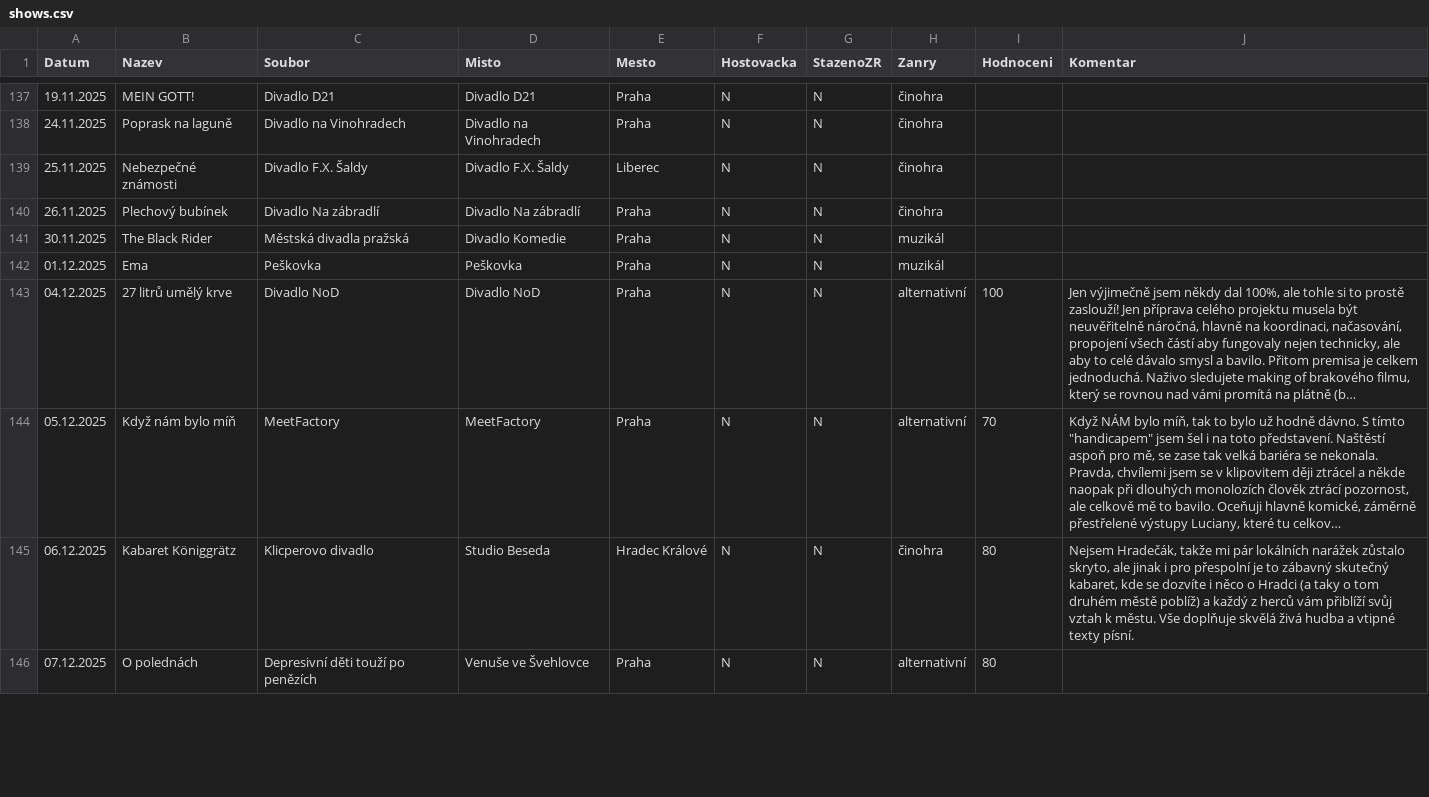
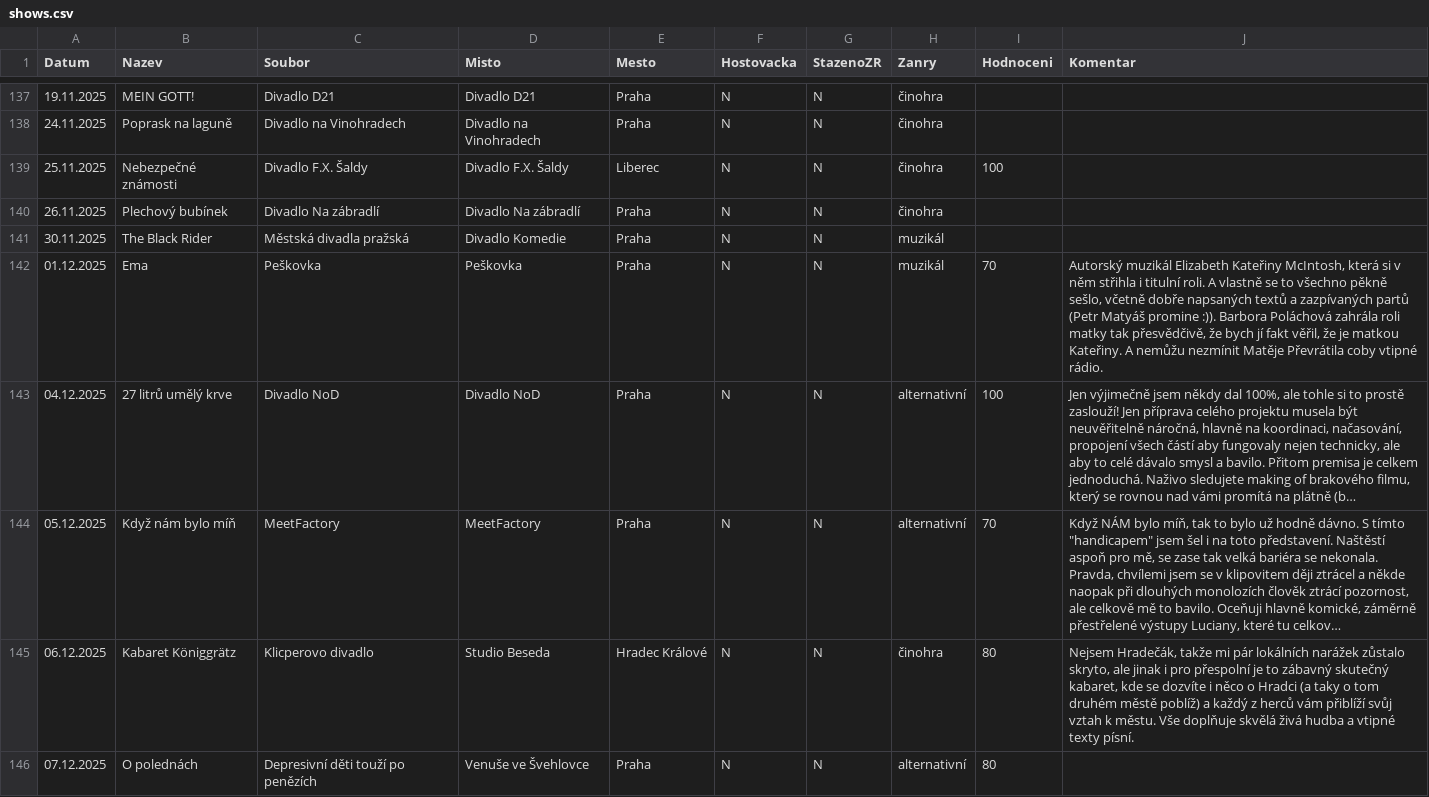
Before and after one commit to braddy78/divadlo2025, a CSV file: data/shows.csv, drawn as a sheet; only a part is shown, gaps mark what is left out; long unchanged cells end in …; the diff covers the shown part only; the diff names each change by its address in the sheet, - before the commit and + after, or states it on an @@ line.

```diff
--- a/data/shows.csv
+++ b/data/shows.csv
-I139 (Hodnoceni): (empty)
+I139 (Hodnoceni): 100
-I142 (Hodnoceni): (empty)
+I142 (Hodnoceni): 70
-J142 (Komentar): (empty)
+J142 (Komentar): Autorský muzikál Elizabeth Kateřiny McIntosh, která si v něm střihla i titulní roli. A vlastně se to všechno pěkně sešlo, včetně dobře napsaných textů a zazpívaných partů (Petr Matyáš promine :)). Barbora Poláchová zahrála roli matky tak přesvědčivě, že bych jí fakt věřil, že je matkou Kateřiny. A nemůžu nezmínit Matěje Převrátila coby vtipné rádio.
```
Also changed, not shown: 19 edited cells elsewhere in this file.
